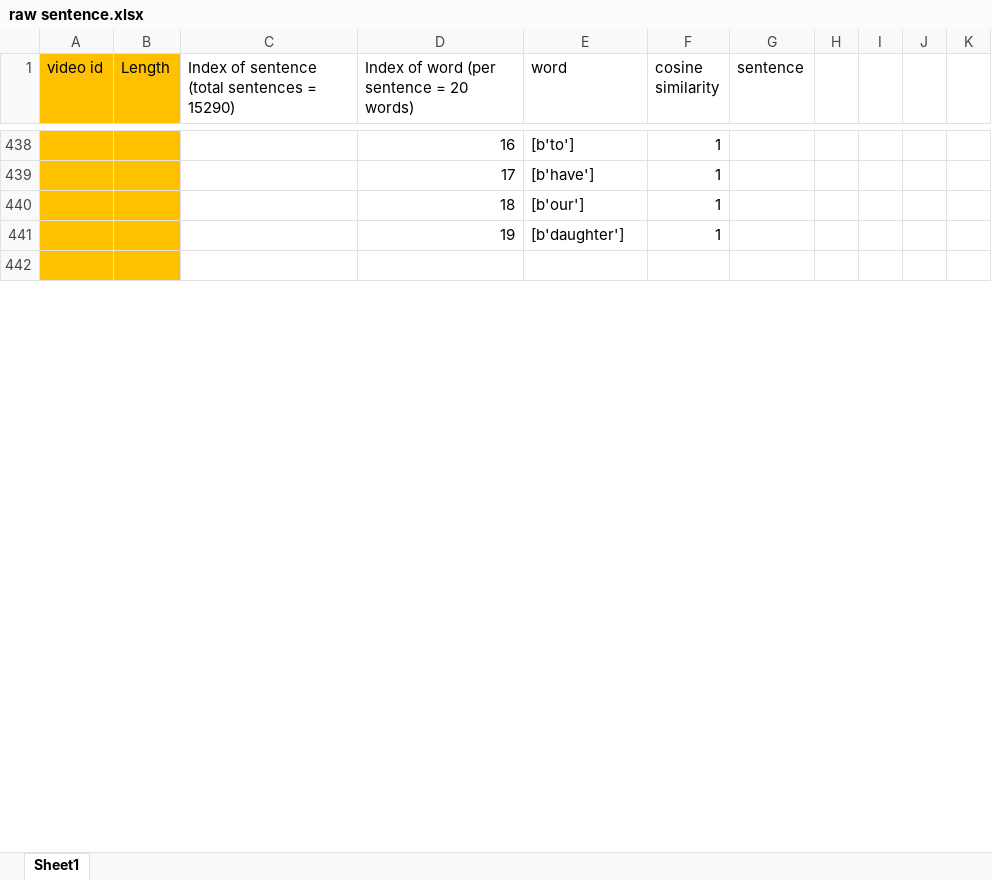
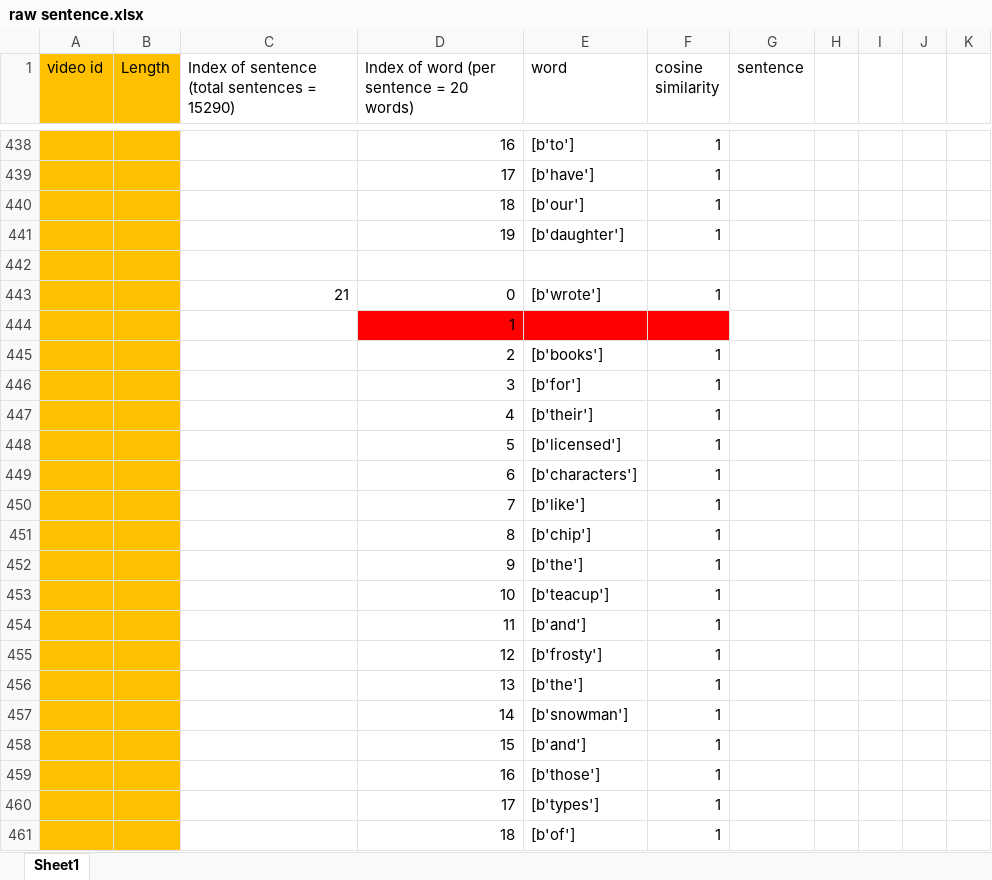
Before and after one commit to ayushiiamin/Multimodal-Emotion-Recognition, an Excel workbook: Dissertation/dataset/csv_files/raw sentence.xlsx, sheet Sheet1, drawn as a sheet; only a part is shown, gaps mark what is left out; values as stored, in another font and other column widths than the file's, no borders; the diff covers the shown part only; the diff names each change by its address in the sheet, - before the commit and + after, or states it on an @@ line.

Commit message:
updates

```diff
--- a/Dissertation/dataset/csv_files/raw sentence.xlsx (sheet Sheet1)
+++ b/Dissertation/dataset/csv_files/raw sentence.xlsx (sheet Sheet1)
+row 443:  |  | 21 | 0 | [b'wrote'] | 1
+row 444:  |  |  | 1
+row 445:  |  |  | 2 | [b'books'] | 1
+row 446:  |  |  | 3 | [b'for'] | 1
+row 447:  |  |  | 4 | [b'their'] | 1
+row 448:  |  |  | 5 | [b'licensed'] | 1
+row 449:  |  |  | 6 | [b'characters'] | 1
+row 450:  |  |  | 7 | [b'like'] | 1
+row 451:  |  |  | 8 | [b'chip'] | 1
+row 452:  |  |  | 9 | [b'the'] | 1
+row 453:  |  |  | 10 | [b'teacup'] | 1
+row 454:  |  |  | 11 | [b'and'] | 1
+row 455:  |  |  | 12 | [b'frosty'] | 1
+row 456:  |  |  | 13 | [b'the'] | 1
+row 457:  |  |  | 14 | [b'snowman'] | 1
+row 458:  |  |  | 15 | [b'and'] | 1
+row 459:  |  |  | 16 | [b'those'] | 1
+row 460:  |  |  | 17 | [b'types'] | 1
+row 461:  |  |  | 18 | [b'of'] | 1
```
Also changed, not shown: 23 added rows and 2 edited cells elsewhere in this sheet.
